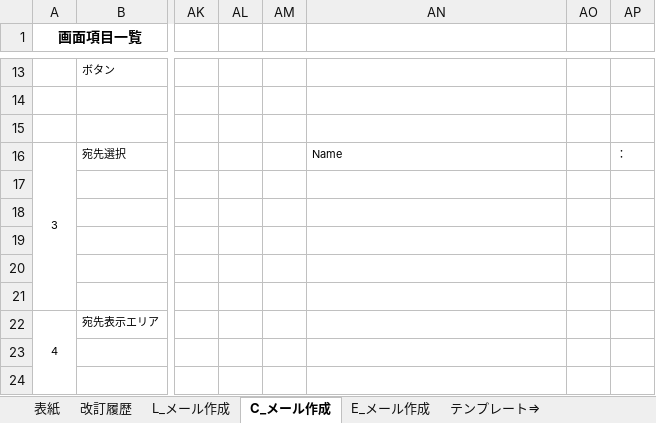
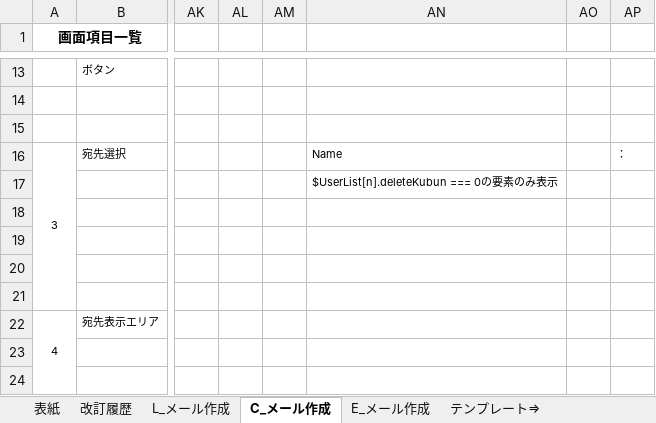
Before and after one commit to glambizm/connectyee, an Excel workbook: 30 設計/20 プログラム設計/10 機能設計/30 Webメール/画面設計/メール作成.xlsx, sheet C_メール作成, drawn as a sheet; only a part is shown, gaps mark what is left out; values as stored, in another font and other column widths than the file's, no borders; the diff names each change by its address in the sheet, - before the commit and + after, or states it on an @@ line.

```diff
--- a/30 設計/20 プログラム設計/10 機能設計/30 Webメール/画面設計/メール作成.xlsx (sheet C_メール作成)
+++ b/30 設計/20 プログラム設計/10 機能設計/30 Webメール/画面設計/メール作成.xlsx (sheet C_メール作成)
-AN17: (empty)
+AN17: $UserList[n].deleteKubun === 0の要素のみ表示
```
Also changed, not shown: 30 設計/20 プログラム設計/10 機能設計/40 勤怠予定管理/画面設計/勤怠予定登録.xlsx, 30 設計/20 プログラム設計/10 機能設計/52 ユーザー管理/画面設計/ユーザー一覧.xlsx, 12 other files.
